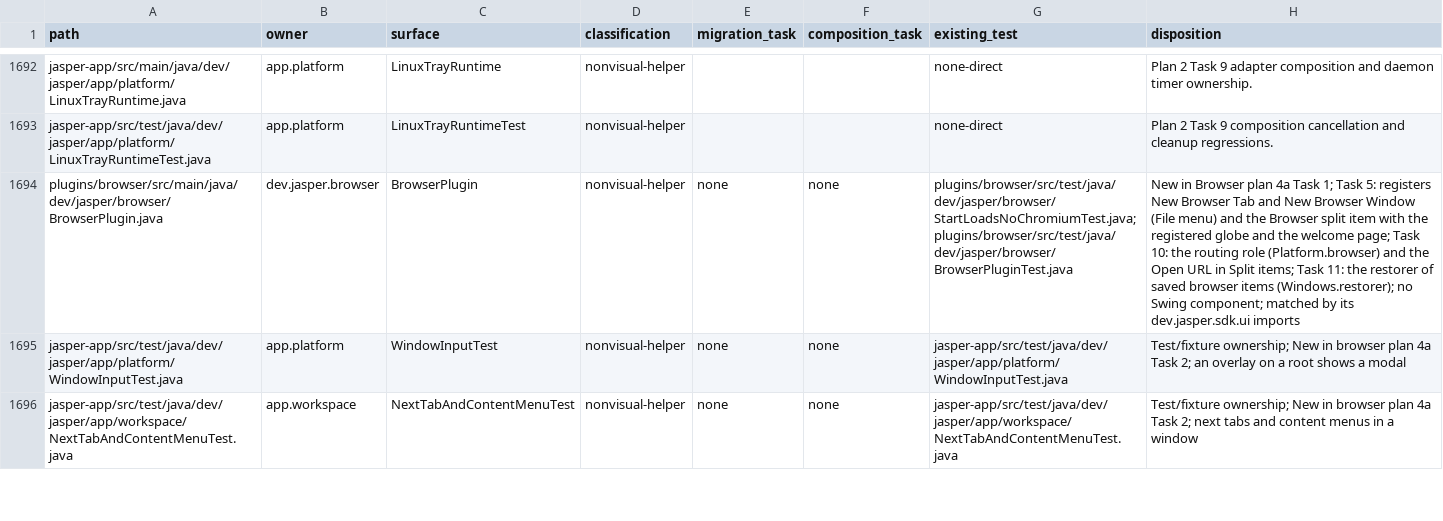
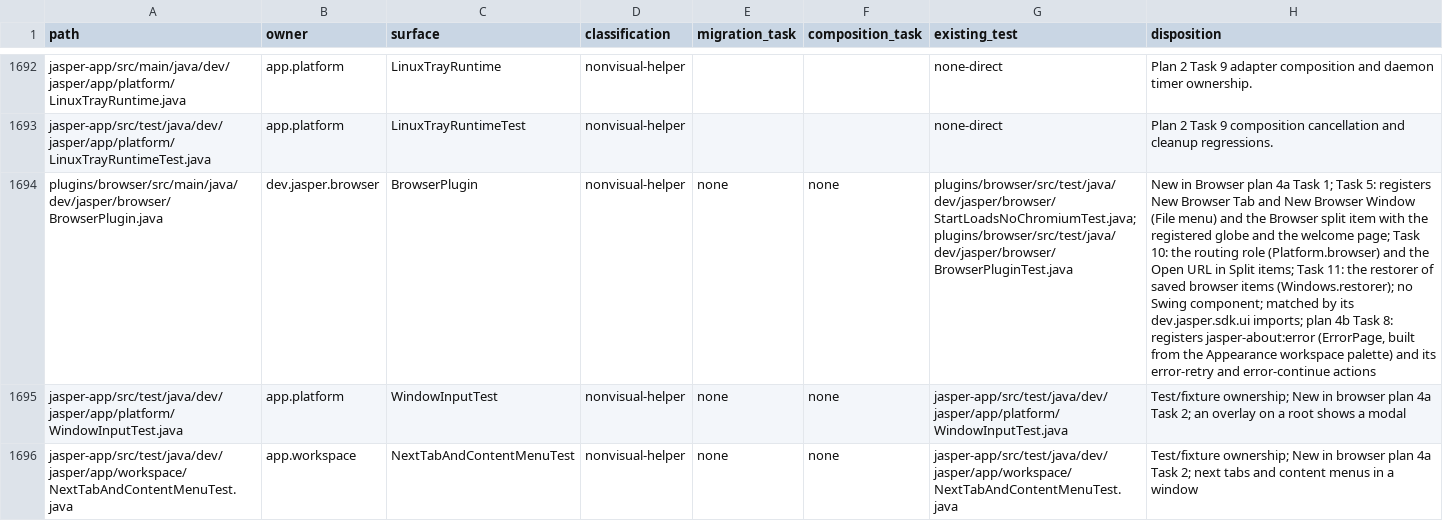
Before and after one commit to an0nn30/Jasper, a CSV file: docs/design/theme-engine/migration.csv, drawn as a sheet; only a part is shown, gaps mark what is left out; the diff covers the shown part only; the diff names each change by its address in the sheet, - before the commit and + after, or states it on an @@ line.

```diff
--- a/docs/design/theme-engine/migration.csv
+++ b/docs/design/theme-engine/migration.csv
-H1694 (disposition): …its dev.jasper.sdk.ui imports
+H1694 (disposition): …its dev.jasper.sdk.ui imports; plan 4b Task 8: registers jasper-about:error (ErrorPage, built from the Appearance workspace palette) and its error-retry and error-continue actions
```
Also changed, not shown: 6 added rows and 15 edited cells elsewhere in this file, 29 other files.
